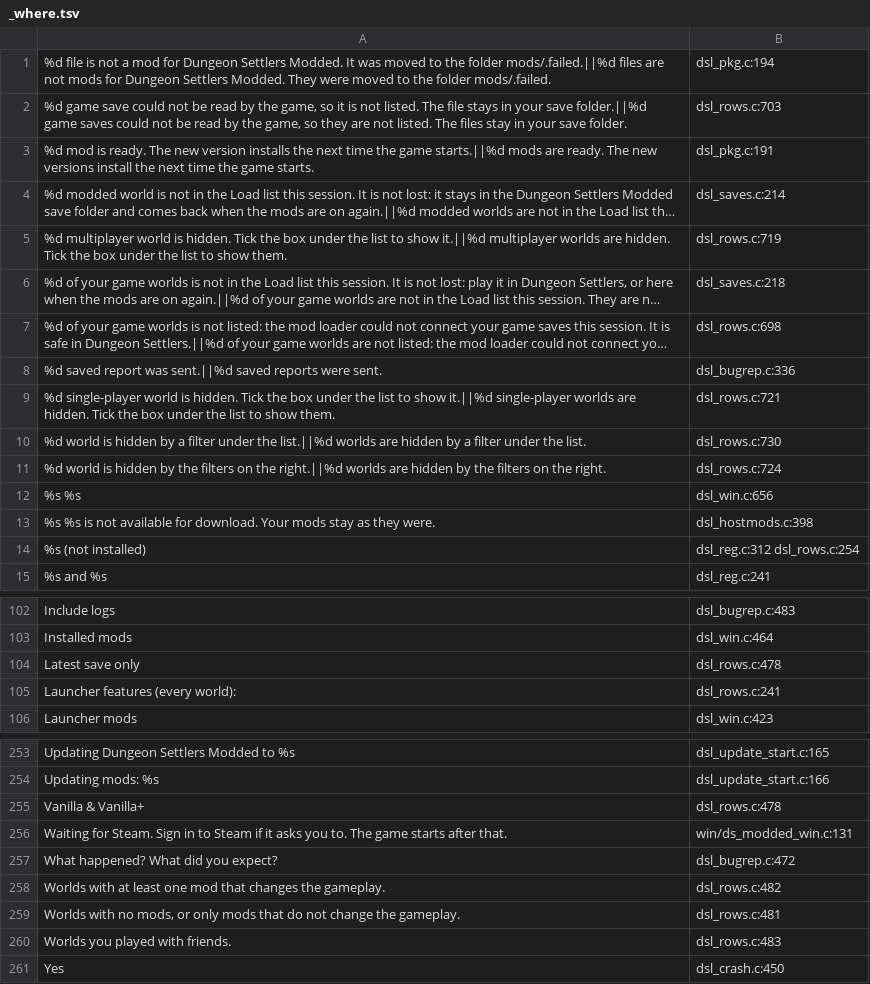
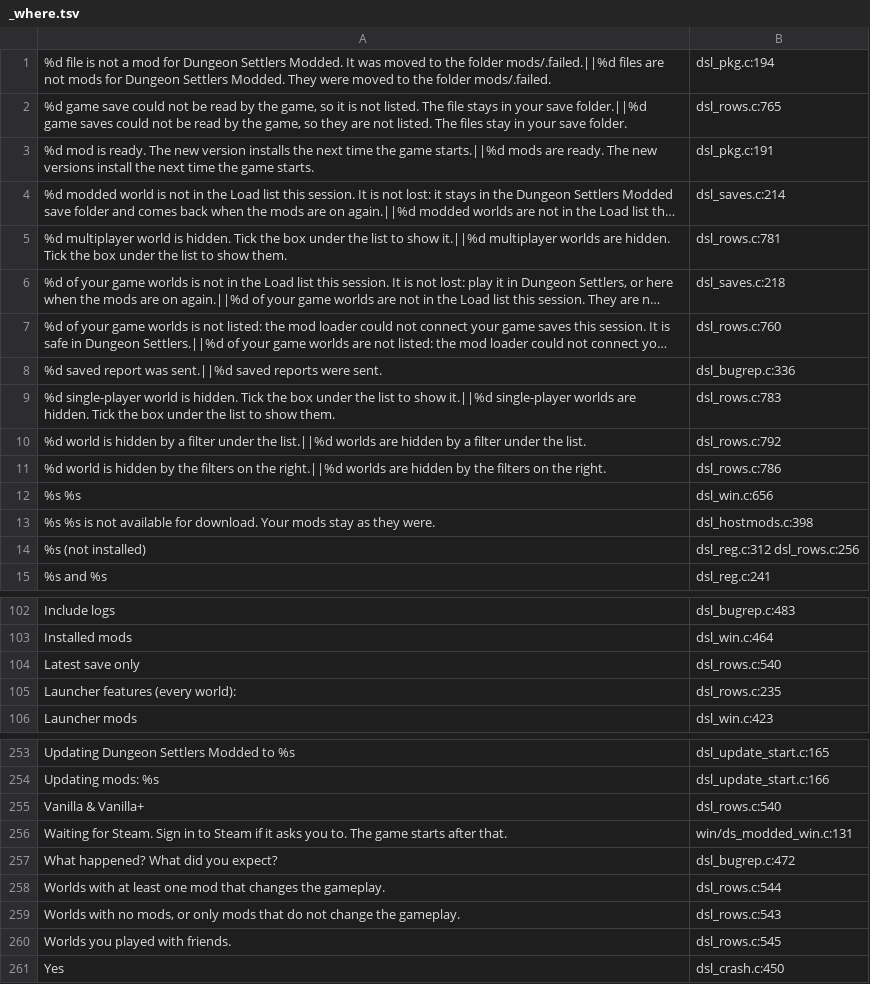
Before and after one commit to AmfiLogos/ds_modloader, a TSV file: loader/lang/_where.tsv, drawn as a sheet; only a part is shown, gaps mark what is left out; long unchanged cells end in …; the diff covers the shown part only; the diff names each change by its address in the sheet, - before the commit and + after, or states it on an @@ line.

Commit message:
lang _where.tsv lines

```diff
--- a/loader/lang/_where.tsv
+++ b/loader/lang/_where.tsv
-B2: dsl_rows.c:703
+B2: dsl_rows.c:765
-B5: dsl_rows.c:719
+B5: dsl_rows.c:781
-B7: dsl_rows.c:698
+B7: dsl_rows.c:760
-B9: dsl_rows.c:721
+B9: dsl_rows.c:783
-B10: dsl_rows.c:730
+B10: dsl_rows.c:792
-B11: dsl_rows.c:724
+B11: dsl_rows.c:786
-B14: dsl_reg.c:312 dsl_rows.c:254
+B14: dsl_reg.c:312 dsl_rows.c:256
-B104: dsl_rows.c:478
+B104: dsl_rows.c:540
-B105: dsl_rows.c:241
+B105: dsl_rows.c:235
-B255: dsl_rows.c:478
+B255: dsl_rows.c:540
-B258: dsl_rows.c:482
+B258: dsl_rows.c:544
-B259: dsl_rows.c:481
+B259: dsl_rows.c:543
-B260: dsl_rows.c:483
+B260: dsl_rows.c:545
```
Also changed, not shown: 12 edited cells elsewhere in this file.
